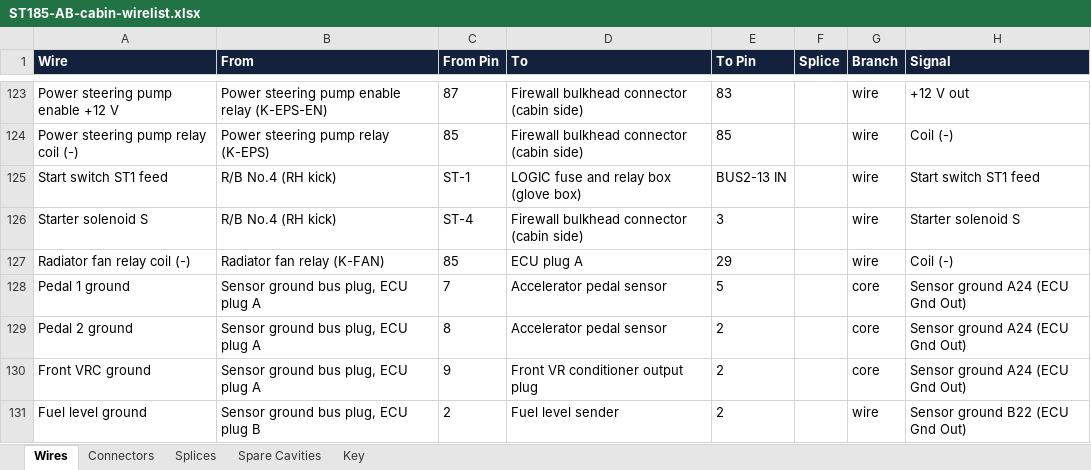
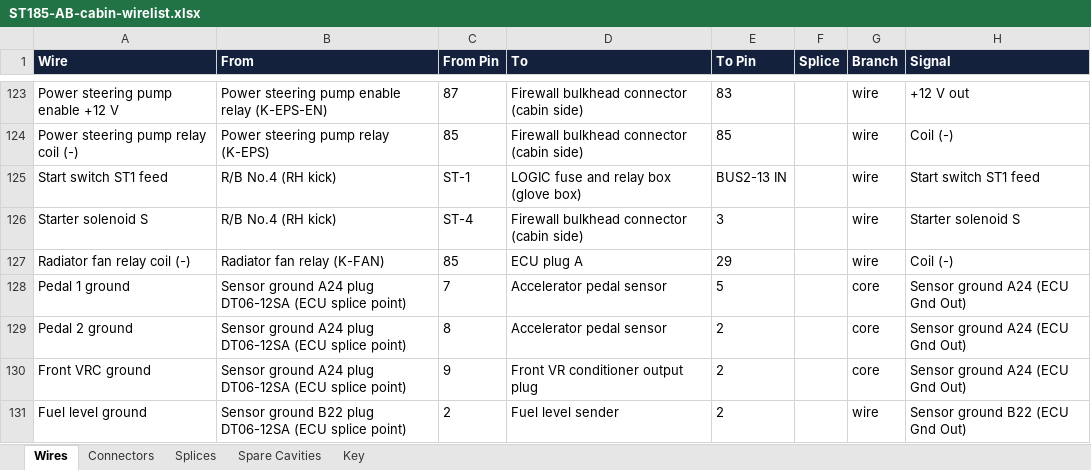
Before and after one commit to living-relation/st185-link-ecu-config, an Excel workbook: docs/harness/wirelists/ST185-AB-cabin-wirelist.xlsx, sheet Wires, drawn as a sheet; only a part is shown, gaps mark what is left out; values as stored, in another font and other column widths than the file's, no borders; the diff covers the shown part only; the diff names each change by its address in the sheet, - before the commit and + after, or states it on an @@ line.

```diff
--- a/docs/harness/wirelists/ST185-AB-cabin-wirelist.xlsx (sheet Wires)
+++ b/docs/harness/wirelists/ST185-AB-cabin-wirelist.xlsx (sheet Wires)
-B128:B130 (From): Sensor ground bus plug, ECU plug A
+B128:B130 (From): Sensor ground A24 plug DT06-12SA (ECU splice point)
-B131 (From): Sensor ground bus plug, ECU plug B
+B131 (From): Sensor ground B22 plug DT06-12SA (ECU splice point)
```
Also changed, not shown: 1 added row, 1 removed row and 36 edited cells elsewhere in this sheet, sheet Connectors, sheet Spare Cavities, docs/harness/wirelists/ST185-AB-engine-wirelist.xlsx, docs/harness/wirelists/ST185-AntiTheft-wirelist.xlsx, 22 other files.
